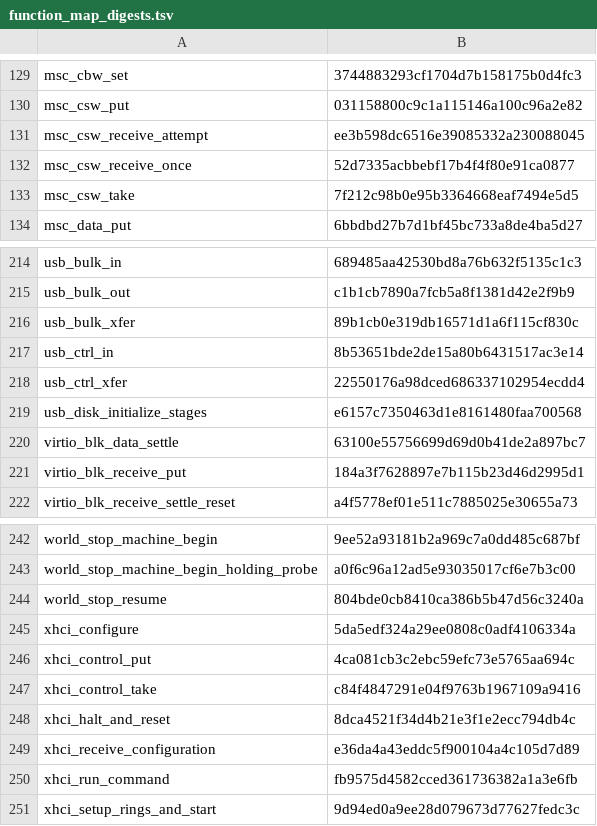
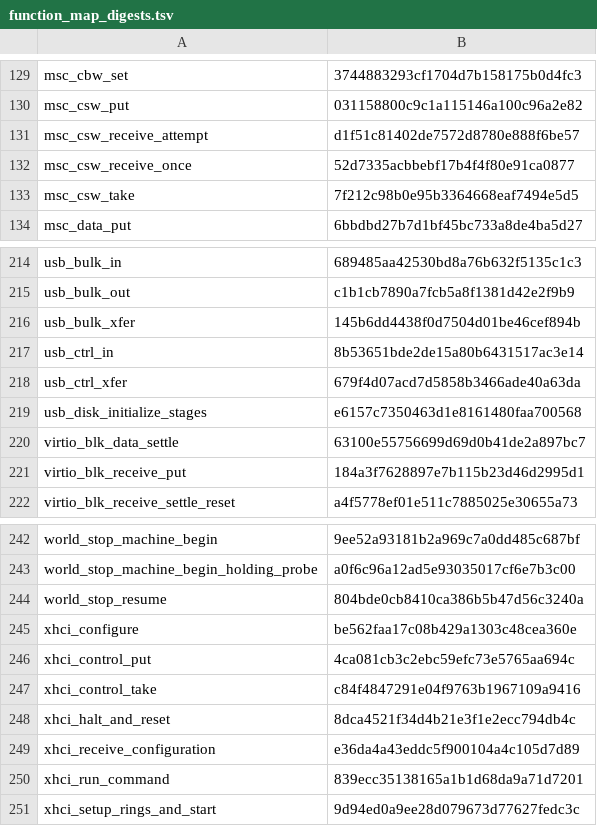
Before and after one commit to takibi-lang/takibi, a TSV file: kernel/models/function_map_digests.tsv, drawn as a sheet; only a part is shown, gaps mark what is left out.

```diff
--- a/kernel/models/function_map_digests.tsv
+++ b/kernel/models/function_map_digests.tsv
@@ -130,3 +130,3 @@ msc_cbw_set	3744883293cf1704d7b158175b0d4fc3
 msc_csw_put	031158800c9c1a115146a100c96a2e82
-msc_csw_receive_attempt	ee3b598dc6516e39085332a230088045
+msc_csw_receive_attempt	d1f51c81402de7572d8780e888f6be57
 msc_csw_receive_once	52d7335acbbebf17b4f4f80e91ca0877
@@ -215,5 +215,5 @@ usb_bulk_in	689485aa42530bd8a76b632f5135c1c3
 usb_bulk_out	c1b1cb7890a7fcb5a8f1381d42e2f9b9
-usb_bulk_xfer	89b1cb0e319db16571d1a6f115cf830c
+usb_bulk_xfer	145b6dd4438f0d7504d01be46cef894b
 usb_ctrl_in	8b53651bde2de15a80b6431517ac3e14
-usb_ctrl_xfer	22550176a98dced686337102954ecdd4
+usb_ctrl_xfer	679f4d07acd7d5858b3466ade40a63da
 usb_disk_initialize_stages	e6157c7350463d1e8161480faa700568
@@ -244,3 +244,3 @@ world_stop_machine_begin_holding_probe	a0f6c96a12ad5e93035017cf6e7b3c00
 world_stop_resume	804bde0cb8410ca386b5b47d56c3240a
-xhci_configure	5da5edf324a29ee0808c0adf4106334a
+xhci_configure	be562faa17c08b429a1303c48cea360e
 xhci_control_put	4ca081cb3c2ebc59efc73e5765aa694c
@@ -249,3 +249,3 @@ xhci_halt_and_reset	8dca4521f34d4b21e3f1e2ecc794db4c
 xhci_receive_configuration	e36da4a43eddc5f900104a4c105d7d89
-xhci_run_command	fb9575d4582cced361736382a1a3e6fb
+xhci_run_command	839ecc35138165a1b1d68da9a71d7201
 xhci_setup_rings_and_start	9d94ed0a9ee28d079673d77627fedc3c
```
Also changed, not shown: scripts/global_protection_allowlist.tsv, 6 other files.
